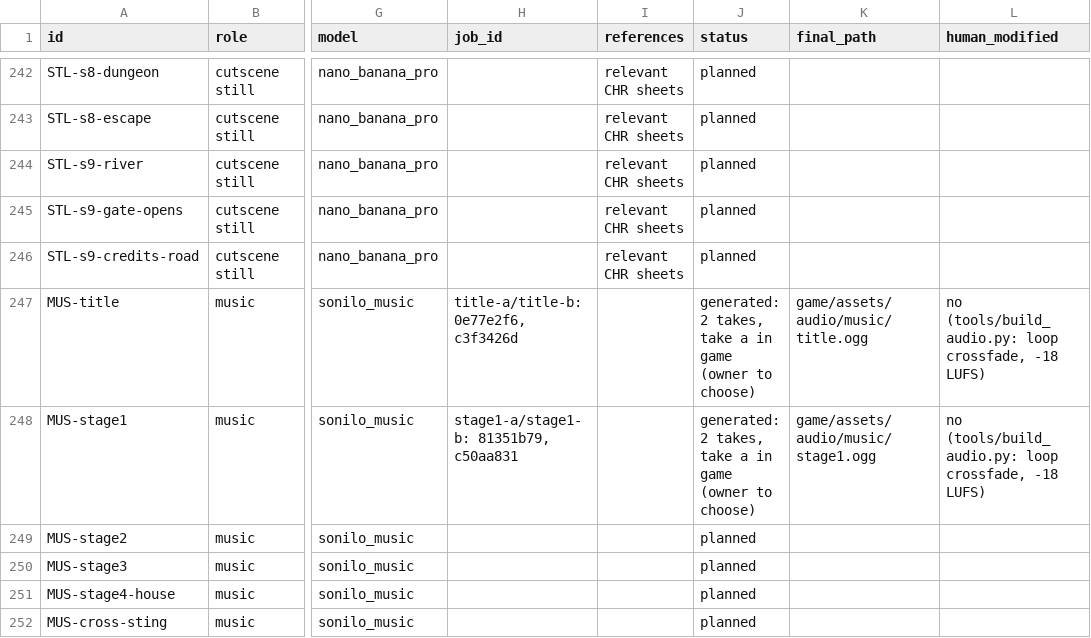
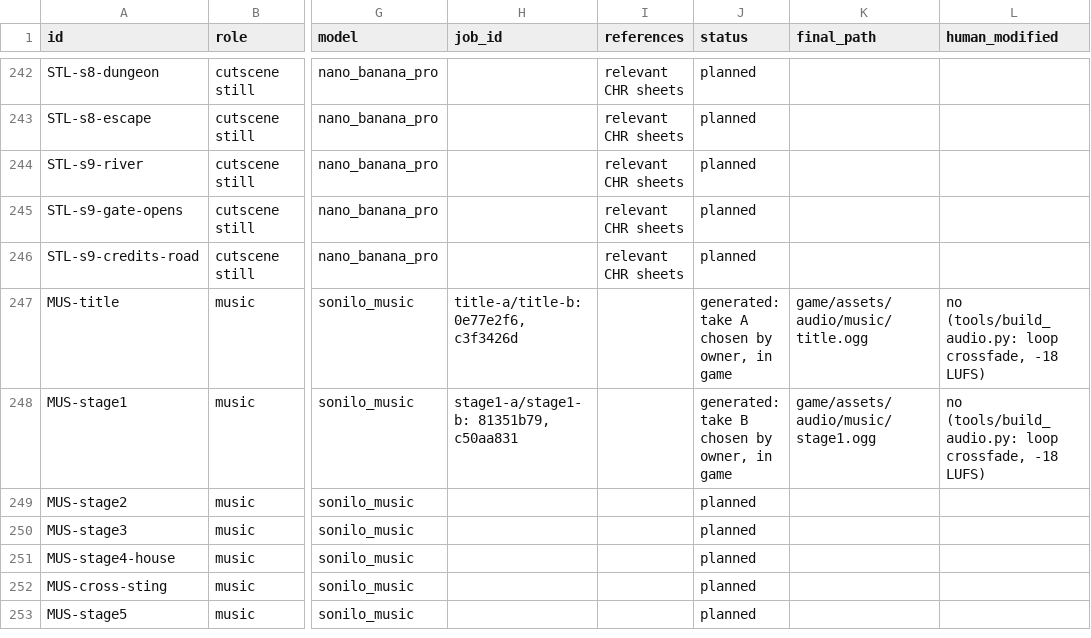
Before and after one commit to TrueDominion/pilgriminprogressgame, a CSV file: design/assets.csv, drawn as a sheet; only a part is shown, gaps mark what is left out; the shorter side is filled out with more unchanged rows; the diff names each change by its address in the sheet, - before the commit and + after, or states it on an @@ line.

```diff
--- a/design/assets.csv
+++ b/design/assets.csv
-J247 (status): generated: 2 takes, take a in game (owner to choose)
+J247 (status): generated: take A chosen by owner, in game
-J248 (status): generated: 2 takes, take a in game (owner to choose)
+J248 (status): generated: take B chosen by owner, in game
```
Also changed, not shown: 4 other files.
